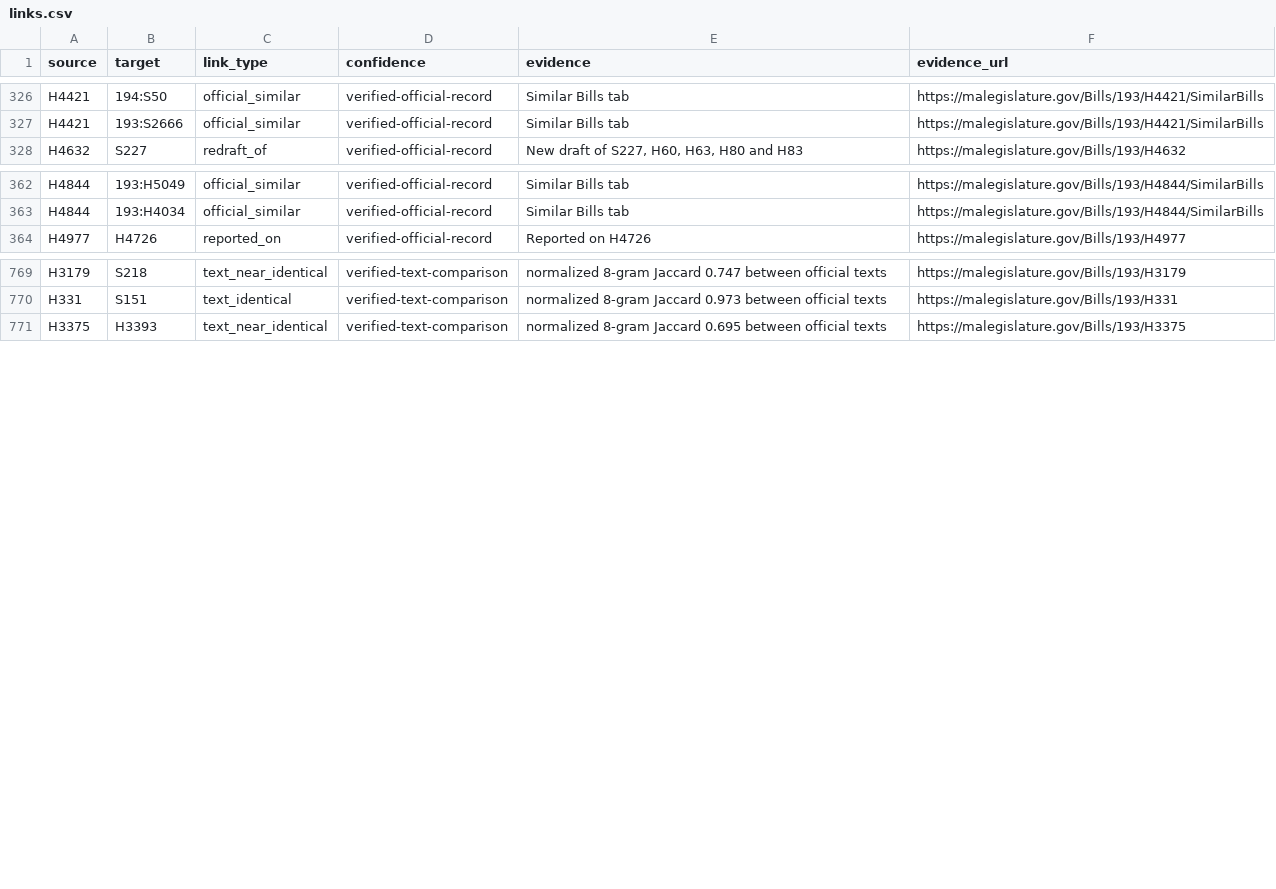
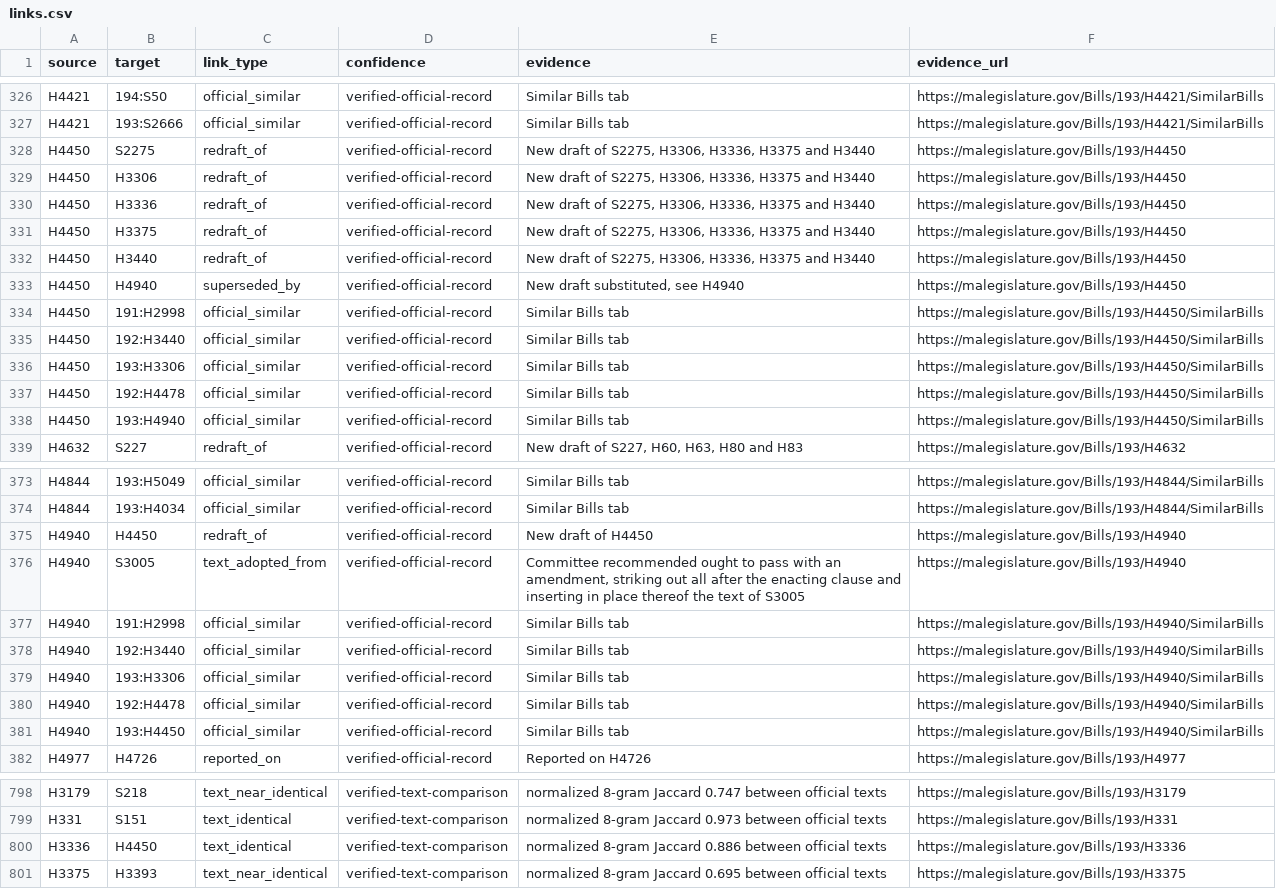
Before and after one commit to shntnu/ma-policy-ledger, a CSV file: pilots/privacy-193rd/data/links.csv, drawn as a sheet; only a part is shown, gaps mark what is left out; the diff covers the shown part only; the diff names each change by its address in the sheet, - before the commit and + after, or states it on an @@ line.

```diff
--- a/pilots/privacy-193rd/data/links.csv
+++ b/pilots/privacy-193rd/data/links.csv
+row 328: H4450 | S2275 | redraft_of | verified-official-record | New draft of S2275, H3306, H3336, H3375 and H3440 | https://malegislature.gov/Bills/193/H4450
+row 329: H4450 | H3306 | redraft_of | verified-official-record | New draft of S2275, H3306, H3336, H3375 and H3440 | https://malegislature.gov/Bills/193/H4450
+row 330: H4450 | H3336 | redraft_of | verified-official-record | New draft of S2275, H3306, H3336, H3375 and H3440 | https://malegislature.gov/Bills/193/H4450
+row 331: H4450 | H3375 | redraft_of | verified-official-record | New draft of S2275, H3306, H3336, H3375 and H3440 | https://malegislature.gov/Bills/193/H4450
+row 332: H4450 | H3440 | redraft_of | verified-official-record | New draft of S2275, H3306, H3336, H3375 and H3440 | https://malegislature.gov/Bills/193/H4450
+row 333: H4450 | H4940 | superseded_by | verified-official-record | New draft substituted, see H4940 | https://malegislature.gov/Bills/193/H4450
+row 334: H4450 | 191:H2998 | official_similar | verified-official-record | Similar Bills tab | https://malegislature.gov/Bills/193/H4450/SimilarBills
+row 335: H4450 | 192:H3440 | official_similar | verified-official-record | Similar Bills tab | https://malegislature.gov/Bills/193/H4450/SimilarBills
+row 336: H4450 | 193:H3306 | official_similar | verified-official-record | Similar Bills tab | https://malegislature.gov/Bills/193/H4450/SimilarBills
+row 337: H4450 | 192:H4478 | official_similar | verified-official-record | Similar Bills tab | https://malegislature.gov/Bills/193/H4450/SimilarBills
+row 338: H4450 | 193:H4940 | official_similar | verified-official-record | Similar Bills tab | https://malegislature.gov/Bills/193/H4450/SimilarBills
+row 375: H4940 | H4450 | redraft_of | verified-official-record | New draft of H4450 | https://malegislature.gov/Bills/193/H4940
+row 376: H4940 | S3005 | text_adopted_from | verified-official-record | Committee recommended ought to pass with an amendment, striking out all after the enacting clause and inserting in place thereof the text of S3005 | https://malegislature.gov/Bills/193/H4940
+row 377: H4940 | 191:H2998 | official_similar | verified-official-record | Similar Bills tab | https://malegislature.gov/Bills/193/H4940/SimilarBills
+row 378: H4940 | 192:H3440 | official_similar | verified-official-record | Similar Bills tab | https://malegislature.gov/Bills/193/H4940/SimilarBills
+row 379: H4940 | 193:H3306 | official_similar | verified-official-record | Similar Bills tab | https://malegislature.gov/Bills/193/H4940/SimilarBills
+row 380: H4940 | 192:H4478 | official_similar | verified-official-record | Similar Bills tab | https://malegislature.gov/Bills/193/H4940/SimilarBills
+row 381: H4940 | 193:H4450 | official_similar | verified-official-record | Similar Bills tab | https://malegislature.gov/Bills/193/H4940/SimilarBills
+row 800: H3336 | H4450 | text_identical | verified-text-comparison | normalized 8-gram Jaccard 0.886 between official texts | https://malegislature.gov/Bills/193/H3336
```
Also changed, not shown: 11 added rows elsewhere in this file, pilots/privacy-193rd/data/bill_fates.csv, pilots/privacy-193rd/data/bill_propositions.csv, 40 other files.
